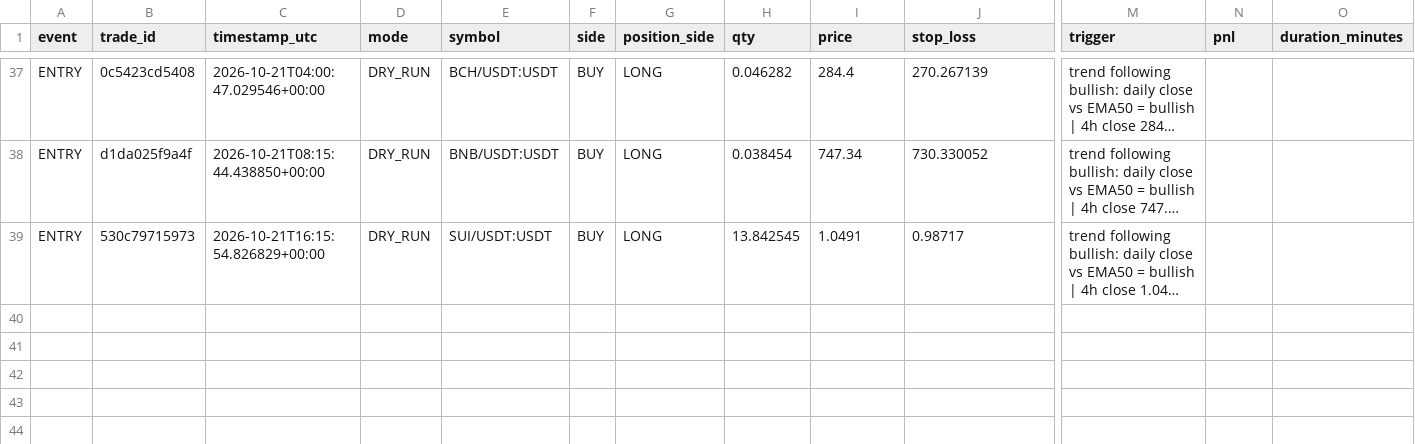
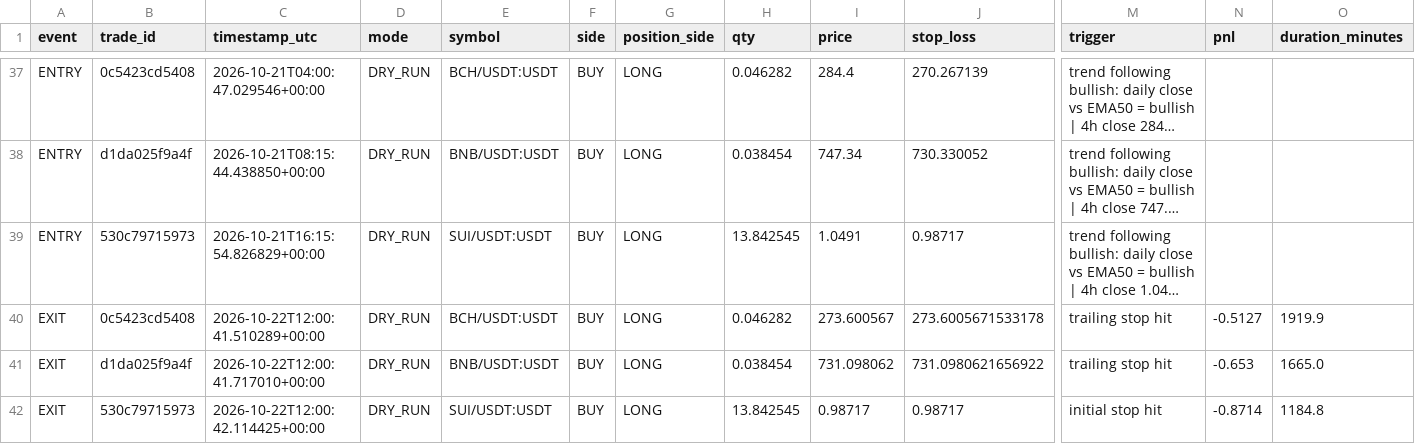
Before and after one commit to MatveevIlya1995/bingx-trend-pullback-bot, a CSV file: data/trades.csv, drawn as a sheet; only a part is shown, gaps mark what is left out; long unchanged cells end in …; rows hold the shown columns only; the diff names each change by its address in the sheet, - before the commit and + after, or states it on an @@ line.

```diff
--- a/data/trades.csv
+++ b/data/trades.csv
+row 40: EXIT | 0c5423cd5408 | 2026-10-22T12:00:41.510289+00:00 | DRY_RUN | BCH/USDT:USDT | BUY | LONG | 0.046282 | 273.600567 | 273.6005671533178 | trailing stop hit | -0.5127 | 1919.9
+row 41: EXIT | d1da025f9a4f | 2026-10-22T12:00:41.717010+00:00 | DRY_RUN | BNB/USDT:USDT | BUY | LONG | 0.038454 | 731.098062 | 731.0980621656922 | trailing stop hit | -0.653 | 1665.0
+row 42: EXIT | 530c79715973 | 2026-10-22T12:00:42.114425+00:00 | DRY_RUN | SUI/USDT:USDT | BUY | LONG | 13.842545 | 0.98717 | 0.98717 | initial stop hit | -0.8714 | 1184.8
```
Also changed, not shown: 1 other file.
